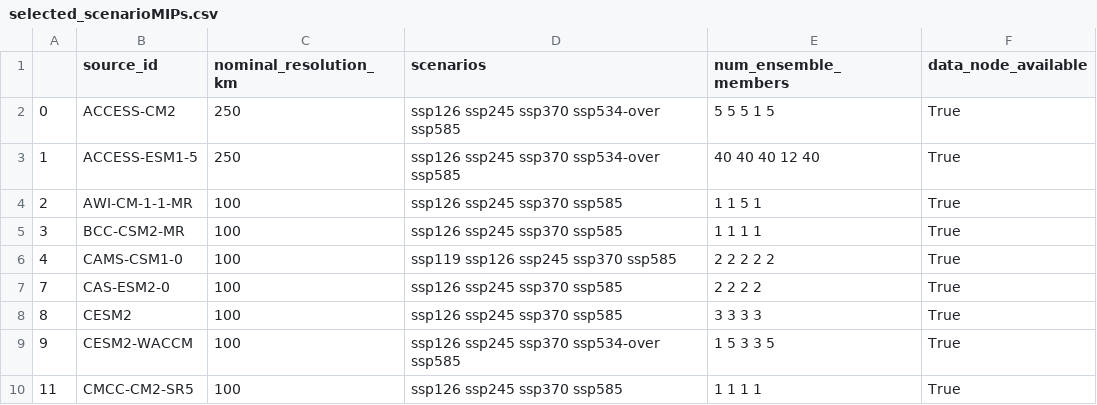
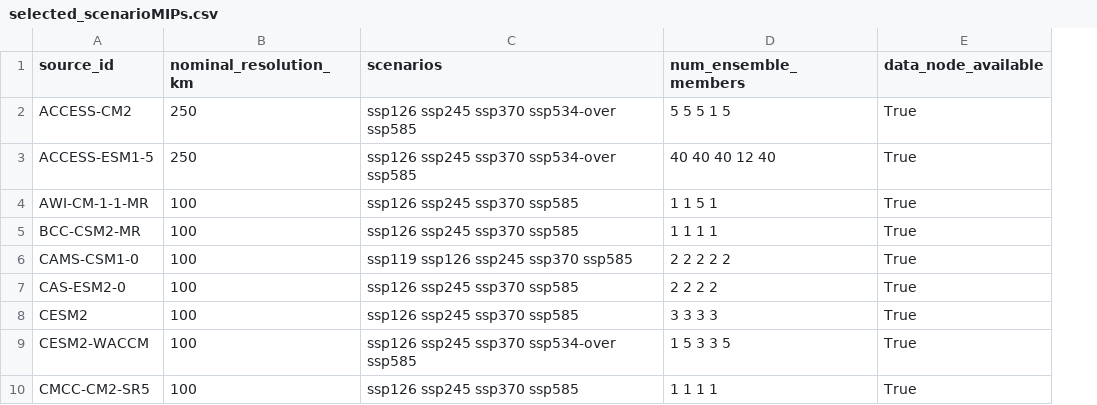
Before and after one commit to RolnickLab/ClimateSet, a CSV file: data_building/data_glossary/model_selection/selected_scenarioMIPs.csv, drawn as a sheet; only a part is shown; the diff names each change by its address in the sheet, - before the commit and + after, or states it on an @@ line.

Commit message:
Updated csv

```diff
--- a/data_building/data_glossary/model_selection/selected_scenarioMIPs.csv
+++ b/data_building/data_glossary/model_selection/selected_scenarioMIPs.csv
-column A, rows 2-10: 0 | 1 | 2 | 3 | 4 | 7 | 8 | 9 | 11
```
